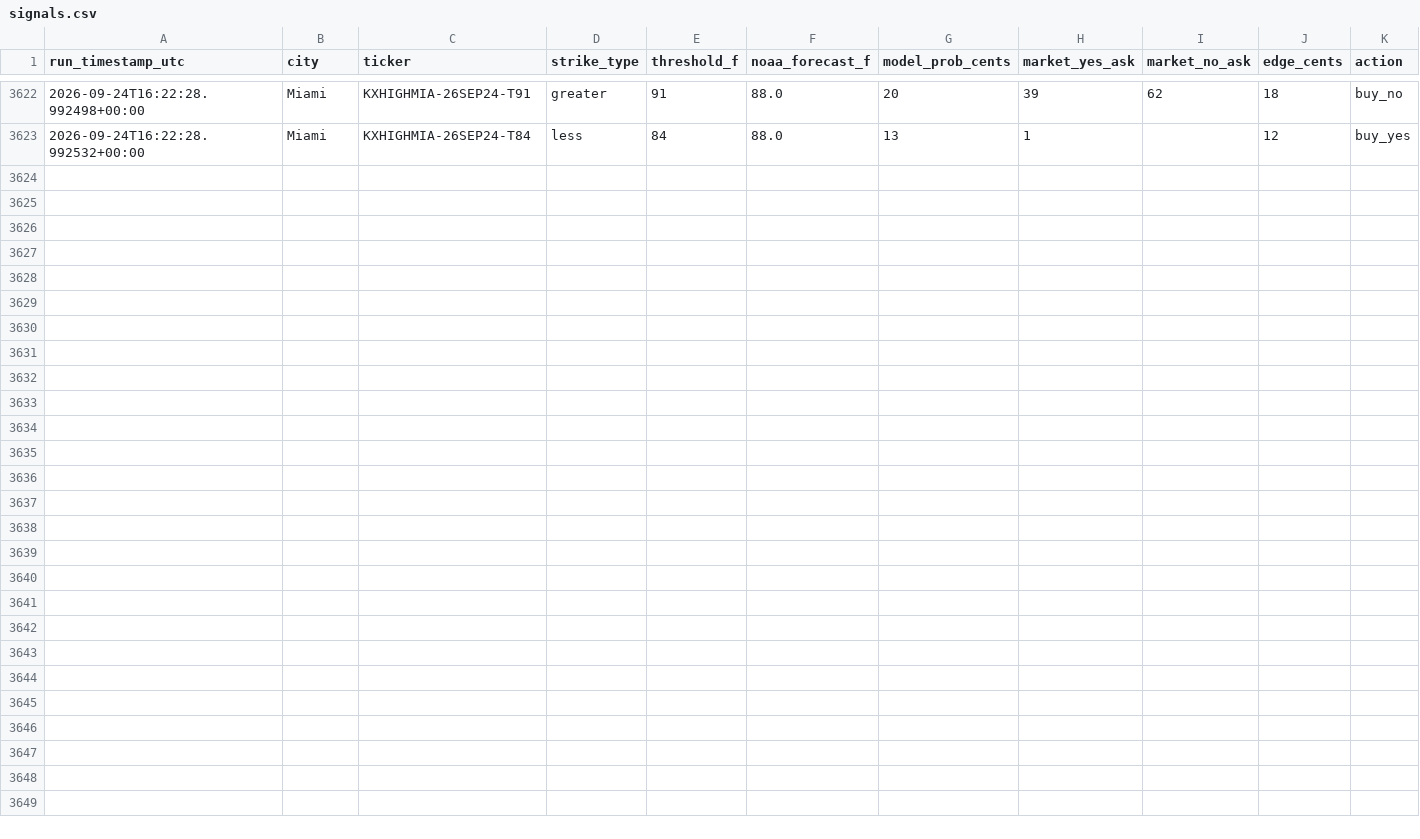
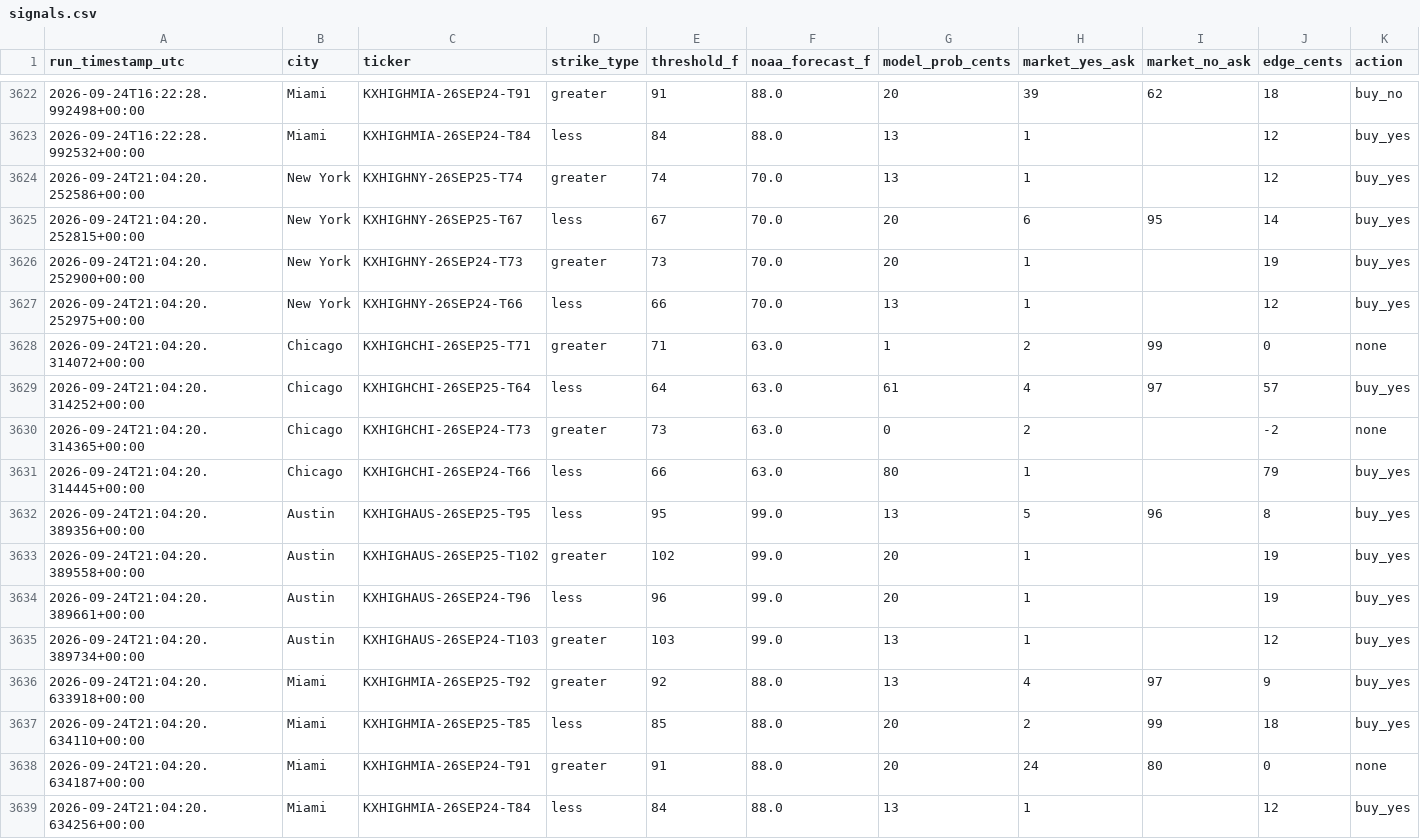
Before and after one commit to physmathu/Arbitone, a CSV file: logs/signals.csv, drawn as a sheet; only a part is shown, gaps mark what is left out; the diff names each change by its address in the sheet, - before the commit and + after, or states it on an @@ line.

Commit message:
Log signals: 2026-09-24 21:04 UTC

```diff
--- a/logs/signals.csv
+++ b/logs/signals.csv
+row 3624: 2026-09-24T21:04:20.252586+00:00 | New York | KXHIGHNY-26SEP25-T74 | greater | 74 | 70.0 | 13 | 1 |  | 12 | buy_yes
+row 3625: 2026-09-24T21:04:20.252815+00:00 | New York | KXHIGHNY-26SEP25-T67 | less | 67 | 70.0 | 20 | 6 | 95 | 14 | buy_yes
+row 3626: 2026-09-24T21:04:20.252900+00:00 | New York | KXHIGHNY-26SEP24-T73 | greater | 73 | 70.0 | 20 | 1 |  | 19 | buy_yes
+row 3627: 2026-09-24T21:04:20.252975+00:00 | New York | KXHIGHNY-26SEP24-T66 | less | 66 | 70.0 | 13 | 1 |  | 12 | buy_yes
+row 3628: 2026-09-24T21:04:20.314072+00:00 | Chicago | KXHIGHCHI-26SEP25-T71 | greater | 71 | 63.0 | 1 | 2 | 99 | 0 | none
+row 3629: 2026-09-24T21:04:20.314252+00:00 | Chicago | KXHIGHCHI-26SEP25-T64 | less | 64 | 63.0 | 61 | 4 | 97 | 57 | buy_yes
+row 3630: 2026-09-24T21:04:20.314365+00:00 | Chicago | KXHIGHCHI-26SEP24-T73 | greater | 73 | 63.0 | 0 | 2 |  | -2 | none
+row 3631: 2026-09-24T21:04:20.314445+00:00 | Chicago | KXHIGHCHI-26SEP24-T66 | less | 66 | 63.0 | 80 | 1 |  | 79 | buy_yes
+row 3632: 2026-09-24T21:04:20.389356+00:00 | Austin | KXHIGHAUS-26SEP25-T95 | less | 95 | 99.0 | 13 | 5 | 96 | 8 | buy_yes
+row 3633: 2026-09-24T21:04:20.389558+00:00 | Austin | KXHIGHAUS-26SEP25-T102 | greater | 102 | 99.0 | 20 | 1 |  | 19 | buy_yes
+row 3634: 2026-09-24T21:04:20.389661+00:00 | Austin | KXHIGHAUS-26SEP24-T96 | less | 96 | 99.0 | 20 | 1 |  | 19 | buy_yes
+row 3635: 2026-09-24T21:04:20.389734+00:00 | Austin | KXHIGHAUS-26SEP24-T103 | greater | 103 | 99.0 | 13 | 1 |  | 12 | buy_yes
+row 3636: 2026-09-24T21:04:20.633918+00:00 | Miami | KXHIGHMIA-26SEP25-T92 | greater | 92 | 88.0 | 13 | 4 | 97 | 9 | buy_yes
+row 3637: 2026-09-24T21:04:20.634110+00:00 | Miami | KXHIGHMIA-26SEP25-T85 | less | 85 | 88.0 | 20 | 2 | 99 | 18 | buy_yes
+row 3638: 2026-09-24T21:04:20.634187+00:00 | Miami | KXHIGHMIA-26SEP24-T91 | greater | 91 | 88.0 | 20 | 24 | 80 | 0 | none
+row 3639: 2026-09-24T21:04:20.634256+00:00 | Miami | KXHIGHMIA-26SEP24-T84 | less | 84 | 88.0 | 13 | 1 |  | 12 | buy_yes
```
